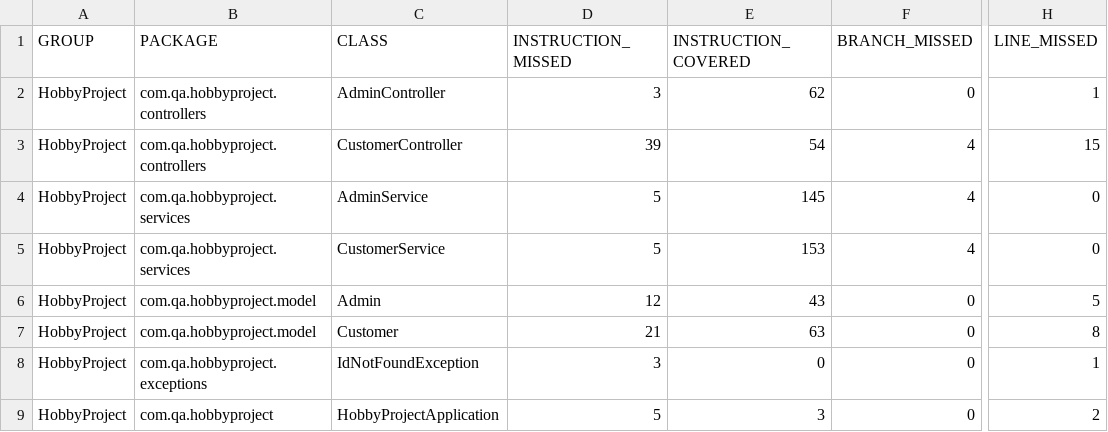
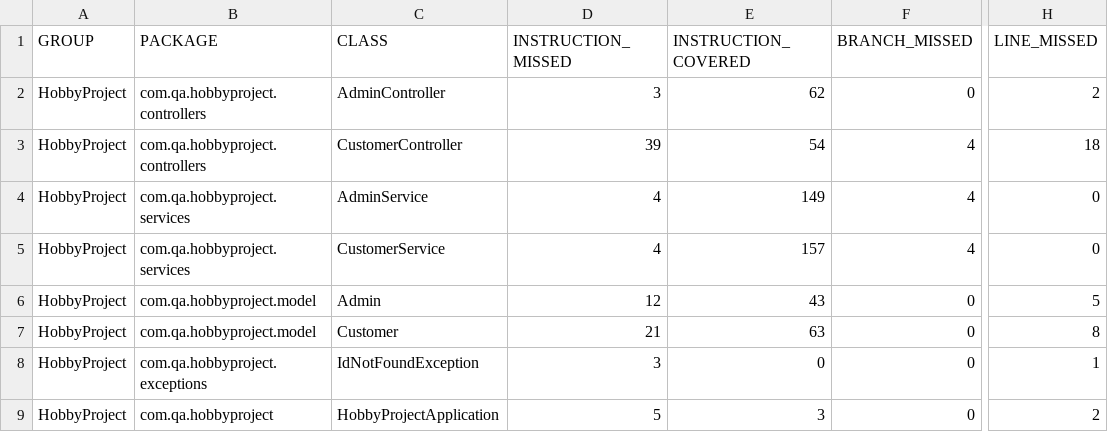
Before and after one commit to shivalasvegas/HobbyProject, a CSV file: JAVA/HobbyProject/target/site/jacoco/jacoco.csv, drawn as a sheet; only a part is shown, gaps mark what is left out; the diff names each change by its address in the sheet, - before the commit and + after, or states it on an @@ line.

```diff
--- a/JAVA/HobbyProject/target/site/jacoco/jacoco.csv
+++ b/JAVA/HobbyProject/target/site/jacoco/jacoco.csv
-H2 (LINE_MISSED): 1
+H2 (LINE_MISSED): 2
-H3 (LINE_MISSED): 15
+H3 (LINE_MISSED): 18
-D4:D5 (INSTRUCTION_MISSED): 5
+D4:D5 (INSTRUCTION_MISSED): 4
-E4 (INSTRUCTION_COVERED): 145
+E4 (INSTRUCTION_COVERED): 149
-E5 (INSTRUCTION_COVERED): 153
+E5 (INSTRUCTION_COVERED): 157
```
Also changed, not shown: 48 other files.
